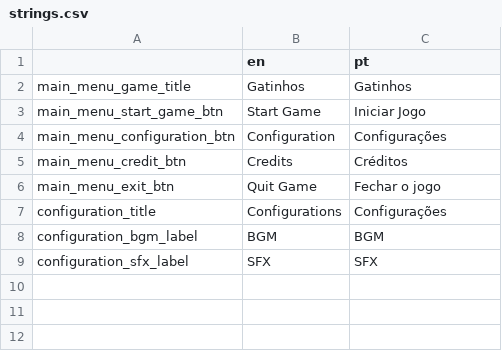
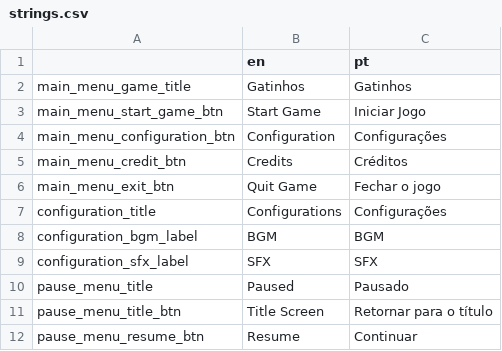
Before and after one commit to bruom/Gatinhos, a CSV file: Resources/UI/Strings/strings.csv, drawn as a sheet; the diff names each change by its address in the sheet, - before the commit and + after, or states it on an @@ line.

```diff
--- a/Resources/UI/Strings/strings.csv
+++ b/Resources/UI/Strings/strings.csv
+row 10: pause_menu_title | Paused | Pausado
+row 11: pause_menu_title_btn | Title Screen | Retornar para o título
+row 12: pause_menu_resume_btn | Resume | Continuar
```
Also changed, not shown: 14 other files.
